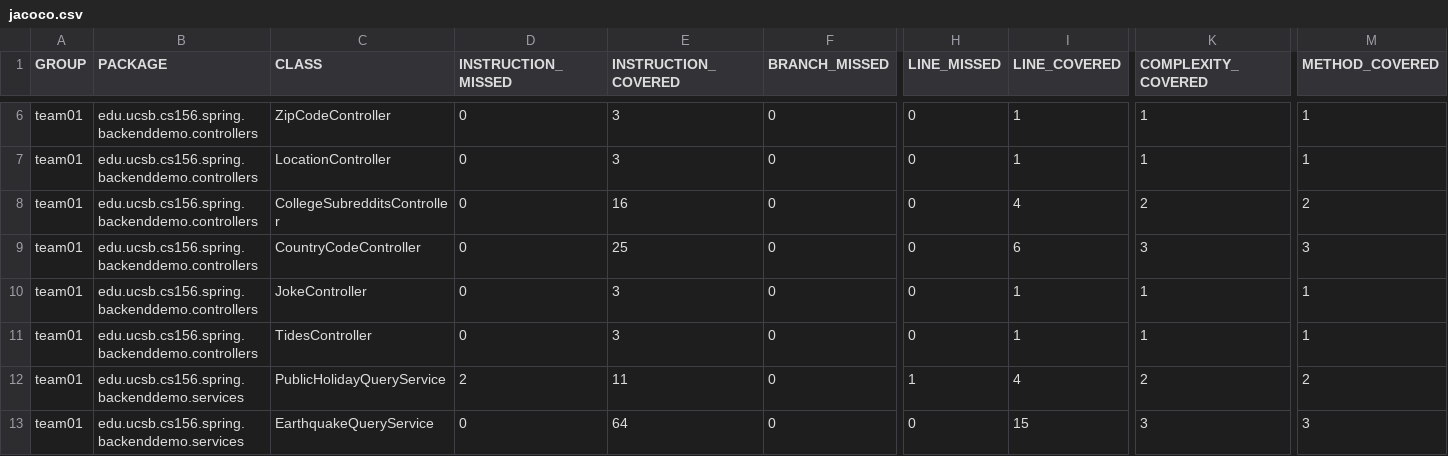
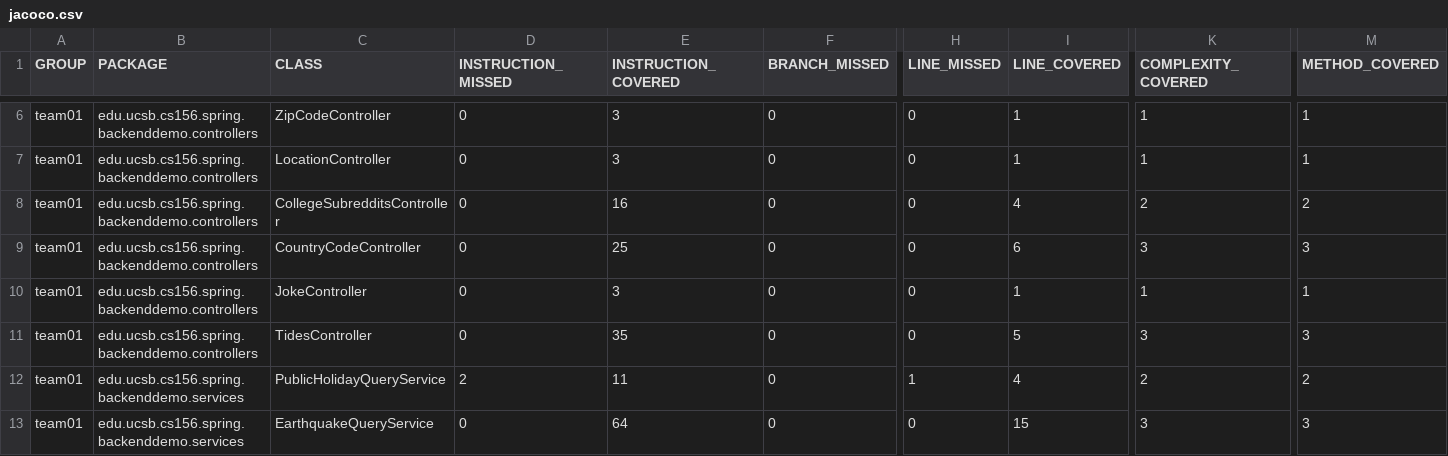
Before and after one commit to ucsb-cs156-f23/team01-f23-5pm-2, a CSV file: jacoco/jacoco.csv, drawn as a sheet; only a part is shown, gaps mark what is left out; the diff names each change by its address in the sheet, - before the commit and + after, or states it on an @@ line.

```diff
--- a/jacoco/jacoco.csv
+++ b/jacoco/jacoco.csv
-E11 (INSTRUCTION_COVERED): 3
+E11 (INSTRUCTION_COVERED): 35
-I11 (LINE_COVERED): 1
+I11 (LINE_COVERED): 5
-K11 (COMPLEXITY_COVERED): 1
+K11 (COMPLEXITY_COVERED): 3
-M11 (METHOD_COVERED): 1
+M11 (METHOD_COVERED): 3
```
Also changed, not shown: 7 other files.
